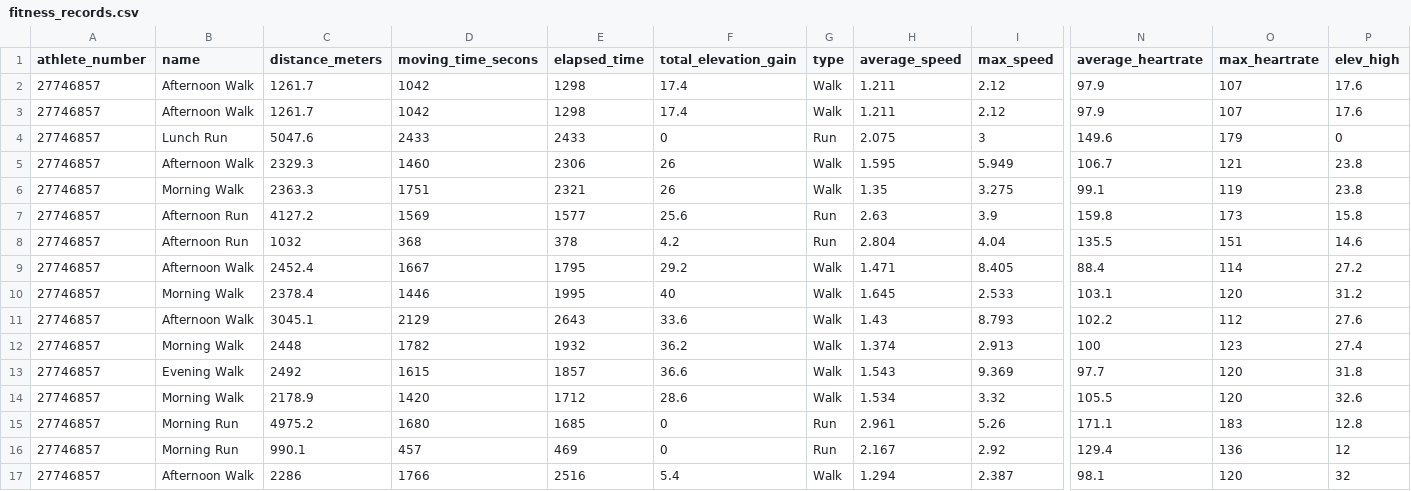
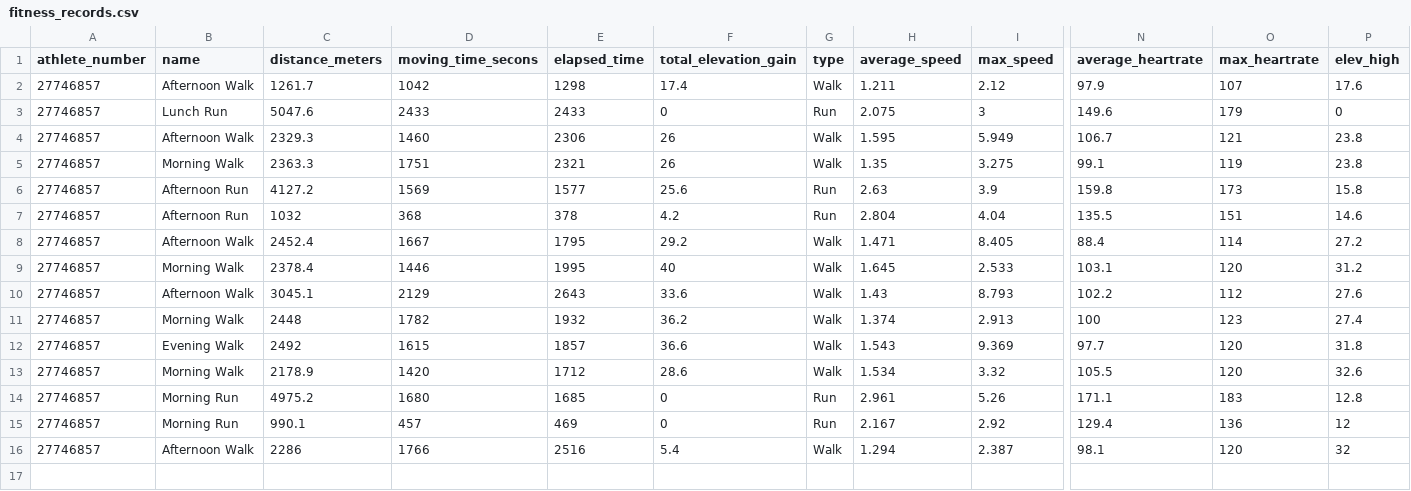
Before and after one commit to oleksandr-g-rock/fitness, a CSV file: fitness_records.csv, drawn as a sheet; only a part is shown, gaps mark what is left out; rows hold the shown columns only; the diff names each change by its address in the sheet, - before the commit and + after, or states it on an @@ line.

Commit message:
changed fitness_records

```diff
--- a/fitness_records.csv
+++ b/fitness_records.csv
-row 2: 27746857 | Afternoon Walk | 1261.7 | 1042 | 1298 | 17.4 | Walk | 1.211 | 2.12 | 97.9 | 107 | 17.6
```
